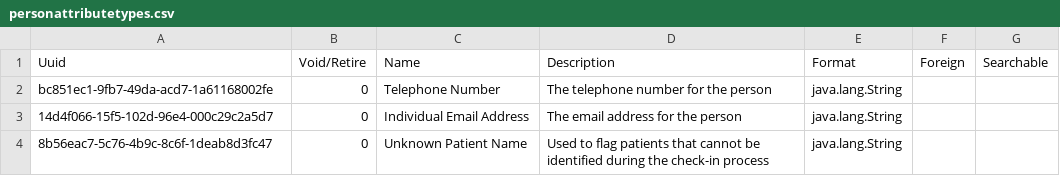
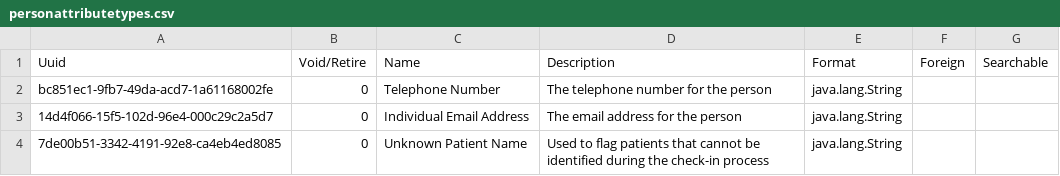
Before and after one commit to MSF-OCG/LIME-EMR, a CSV file: sites/mosul/configs/openmrs/initializer_config/personattributetypes /personattributetypes.csv, drawn as a sheet.

Commit message:
update Unknown patient name person attribute type's uuid to match that in he mysql dump

```diff
--- a/sites/mosul/configs/openmrs/initializer_config/personattributetypes /personattributetypes.csv
+++ b/sites/mosul/configs/openmrs/initializer_config/personattributetypes /personattributetypes.csv
@@ -3,2 +3,2 @@ bc851ec1-9fb7-49da-acd7-1a61168002fe,0,Telephone Number,The telephone number for
 14d4f066-15f5-102d-96e4-000c29c2a5d7,0,Individual Email Address,The email address for the person,java.lang.String,,,
-8b56eac7-5c76-4b9c-8c6f-1deab8d3fc47,0,Unknown Patient Name,Used to flag patients that cannot be identified during the check-in process,java.lang.String,,,
+7de00b51-3342-4191-92e8-ca4eb4ed8085,0,Unknown Patient Name,Used to flag patients that cannot be identified during the check-in process,java.lang.String,,,
```
